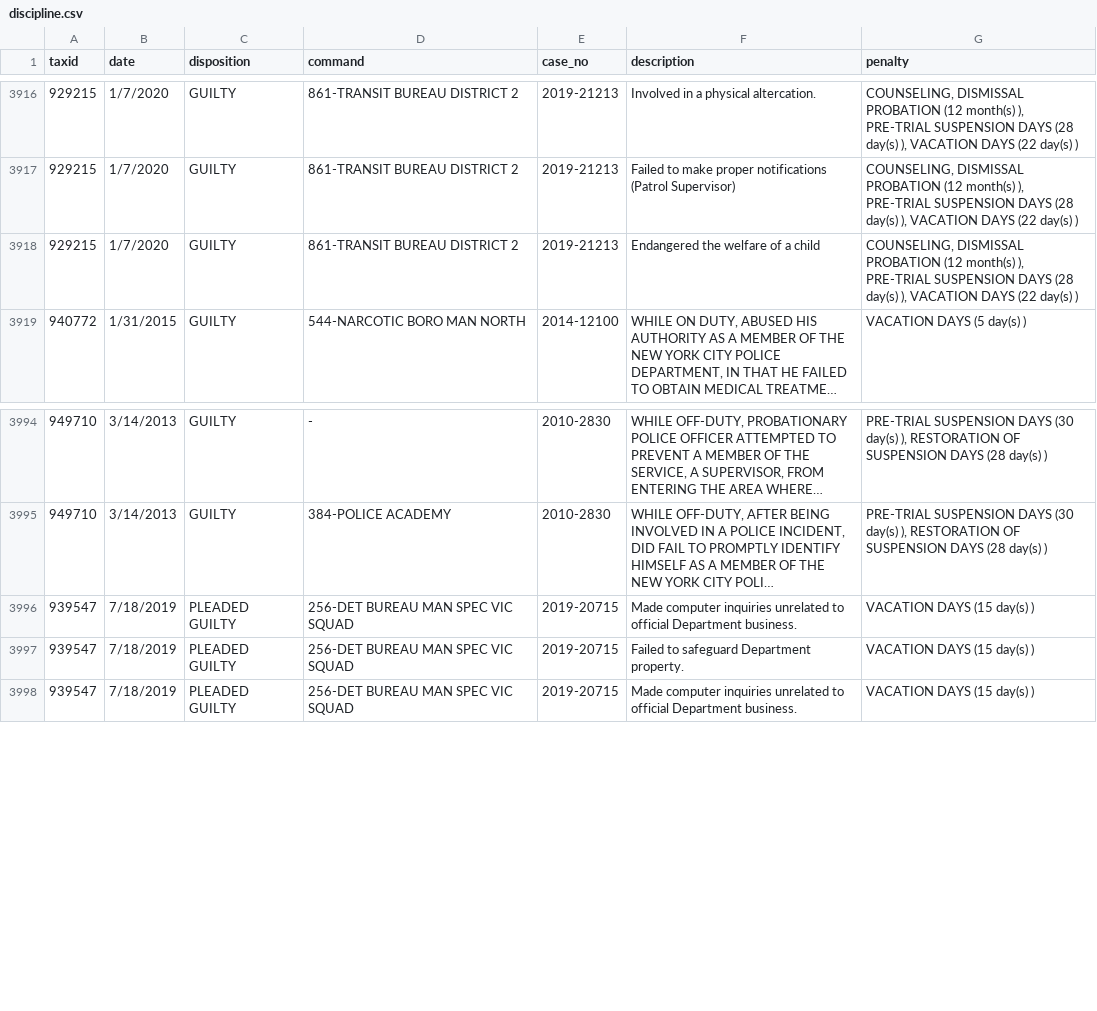
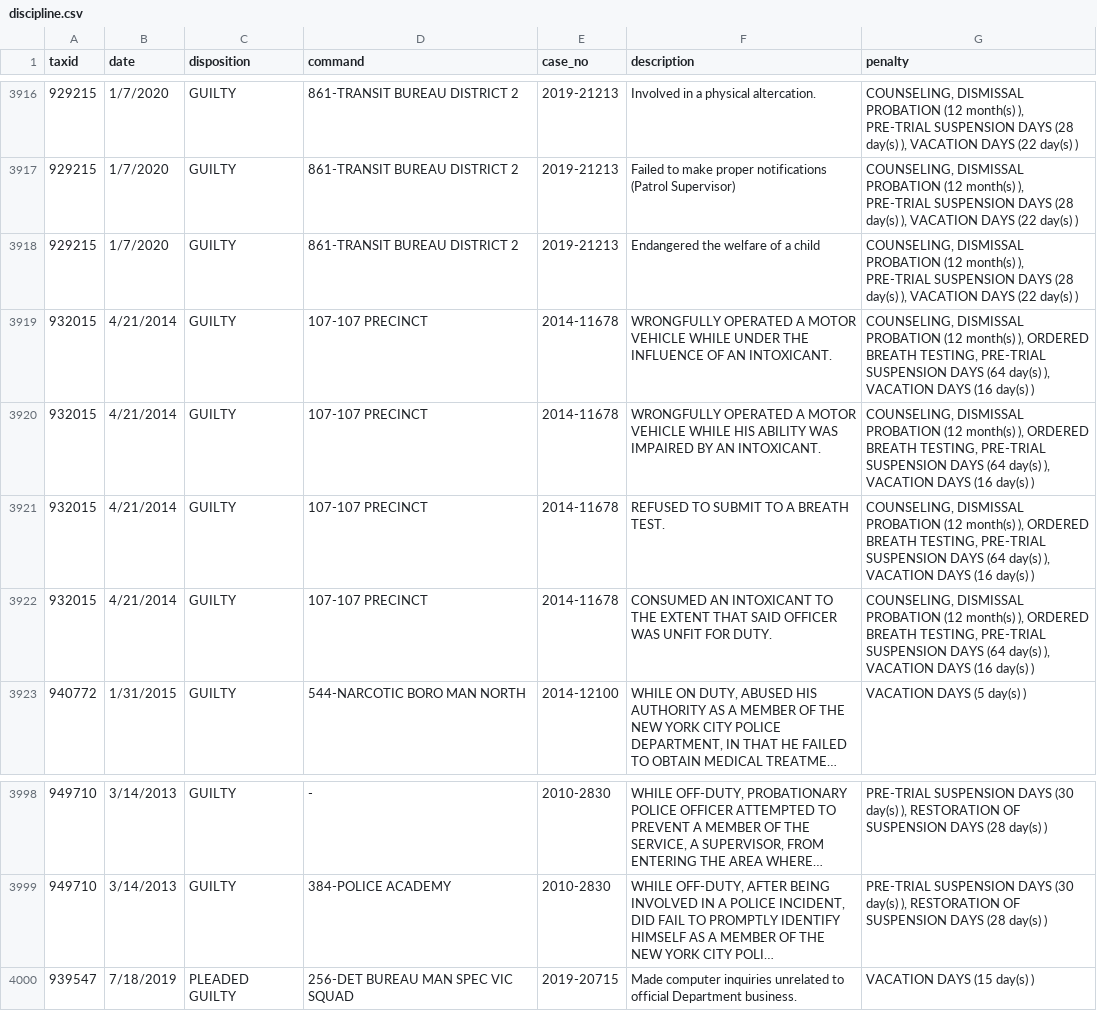
Before and after one commit to ryanwatkins/nypd-officer-profiles, a CSV file: discipline.csv, drawn as a sheet; only a part is shown, gaps mark what is left out; long unchanged cells end in …; removed rows and columns are numbered as before the commit, all else as after; the diff names each change by its address in the sheet, - before the commit and + after, or states it on an @@ line.

```diff
--- a/discipline.csv
+++ b/discipline.csv
+row 3919: 932015 | 4/21/2014 | GUILTY | 107-107 PRECINCT | 2014-11678 | WRONGFULLY OPERATED A MOTOR VEHICLE WHILE UNDER THE INFLUENCE OF AN INTOXICANT. | COUNSELING, DISMISSAL PROBATION (12 month(s) ), ORDERED BREATH TESTING, PRE-TRIAL SUSPENSION DAYS (64 day(s) ), VACATION DAYS (16 day(s) )
+row 3920: 932015 | 4/21/2014 | GUILTY | 107-107 PRECINCT | 2014-11678 | WRONGFULLY OPERATED A MOTOR VEHICLE WHILE HIS ABILITY WAS IMPAIRED BY AN INTOXICANT. | COUNSELING, DISMISSAL PROBATION (12 month(s) ), ORDERED BREATH TESTING, PRE-TRIAL SUSPENSION DAYS (64 day(s) ), VACATION DAYS (16 day(s) )
+row 3921: 932015 | 4/21/2014 | GUILTY | 107-107 PRECINCT | 2014-11678 | REFUSED TO SUBMIT TO A BREATH TEST. | COUNSELING, DISMISSAL PROBATION (12 month(s) ), ORDERED BREATH TESTING, PRE-TRIAL SUSPENSION DAYS (64 day(s) ), VACATION DAYS (16 day(s) )
+row 3922: 932015 | 4/21/2014 | GUILTY | 107-107 PRECINCT | 2014-11678 | CONSUMED AN INTOXICANT TO THE EXTENT THAT SAID OFFICER WAS UNFIT FOR DUTY. | COUNSELING, DISMISSAL PROBATION (12 month(s) ), ORDERED BREATH TESTING, PRE-TRIAL SUSPENSION DAYS (64 day(s) ), VACATION DAYS (16 day(s) )
-row 3996: 939547 | 7/18/2019 | PLEADED GUILTY | 256-DET BUREAU MAN SPEC VIC SQUAD | 2019-20715 | Made computer inquiries unrelated to official Department business. | VACATION DAYS (15 day(s) )
-row 3997: 939547 | 7/18/2019 | PLEADED GUILTY | 256-DET BUREAU MAN SPEC VIC SQUAD | 2019-20715 | Failed to safeguard Department property. | VACATION DAYS (15 day(s) )
```
Also changed, not shown: documents.csv, 28 other files.
